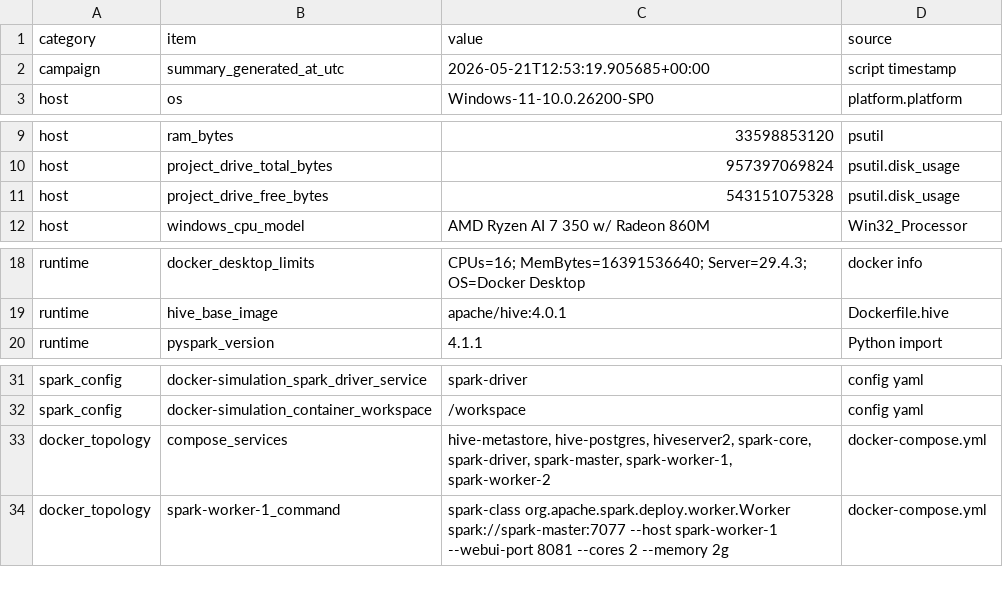
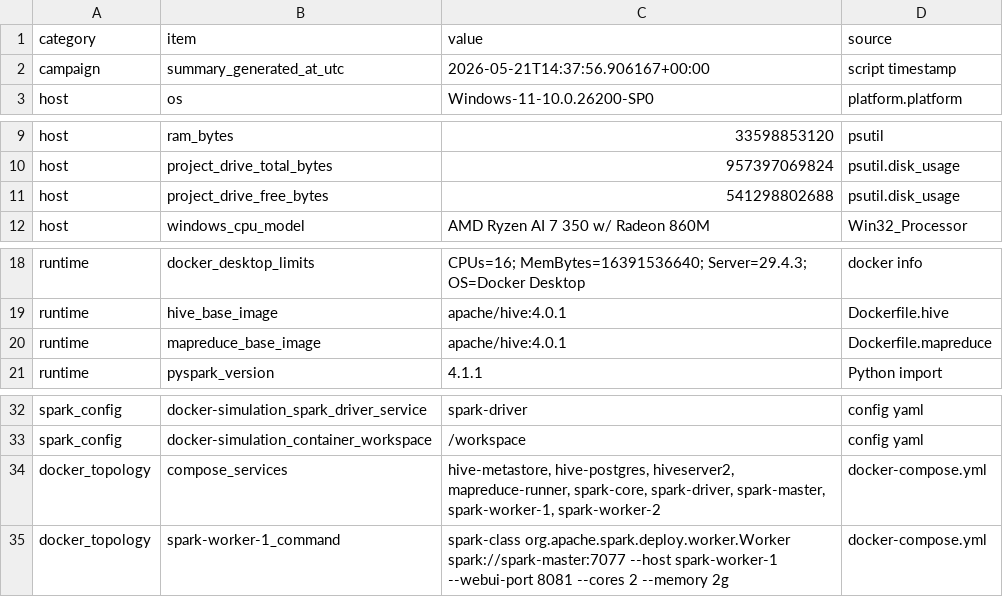
Before and after one commit to Forest904/flight-delay-big-data-analysis, a CSV file: report/tables/environment_summary.csv, drawn as a sheet; only a part is shown, gaps mark what is left out.

```diff
--- a/report/tables/environment_summary.csv
+++ b/report/tables/environment_summary.csv
@@ -1,3 +1,3 @@
 category,item,value,source
-campaign,summary_generated_at_utc,2026-05-21T12:53:19.905685+00:00,script timestamp
+campaign,summary_generated_at_utc,2026-05-21T14:37:56.906167+00:00,script timestamp
 host,os,Windows-11-10.0.26200-SP0,platform.platform
@@ -10,3 +10,3 @@ host,ram_bytes,33598853120,psutil
 host,project_drive_total_bytes,957397069824,psutil.disk_usage
-host,project_drive_free_bytes,543151075328,psutil.disk_usage
+host,project_drive_free_bytes,541298802688,psutil.disk_usage
 host,windows_cpu_model,AMD Ryzen AI 7 350 w/ Radeon 860M,Win32_Processor
@@ -19,2 +19,3 @@ runtime,docker_desktop_limits,CPUs=16; MemBytes=16391536640; Server=29.4.3; OS=D
 runtime,hive_base_image,apache/hive:4.0.1,Dockerfile.hive
+runtime,mapreduce_base_image,apache/hive:4.0.1,Dockerfile.mapreduce
 runtime,pyspark_version,4.1.1,Python import
@@ -32,3 +33,3 @@ spark_config,docker-simulation_spark_driver_service,spark-driver,config yaml
 spark_config,docker-simulation_container_workspace,/workspace,config yaml
-docker_topology,compose_services,"hive-metastore, hive-postgres, hiveserver2, spark-core, spark-driver, spark-master, spark-worker-1, spark-worker-2",docker-compose.yml
+docker_topology,compose_services,"hive-metastore, hive-postgres, hiveserver2, mapreduce-runner, spark-core, spark-driver, spark-master, spark-worker-1, spark-worker-2",docker-compose.yml
 docker_topology,spark-worker-1_command,spark-class org.apache.spark.deploy.worker.Worker spark://spark-master:7077 --host spark-worker-1 --webui-port 8081 --cores 2 --memory 2g,docker-compose.yml
```
Also changed, not shown: report/tables/benchmark_status.csv, report/tables/benchmark_summary.csv, 50 other files.
